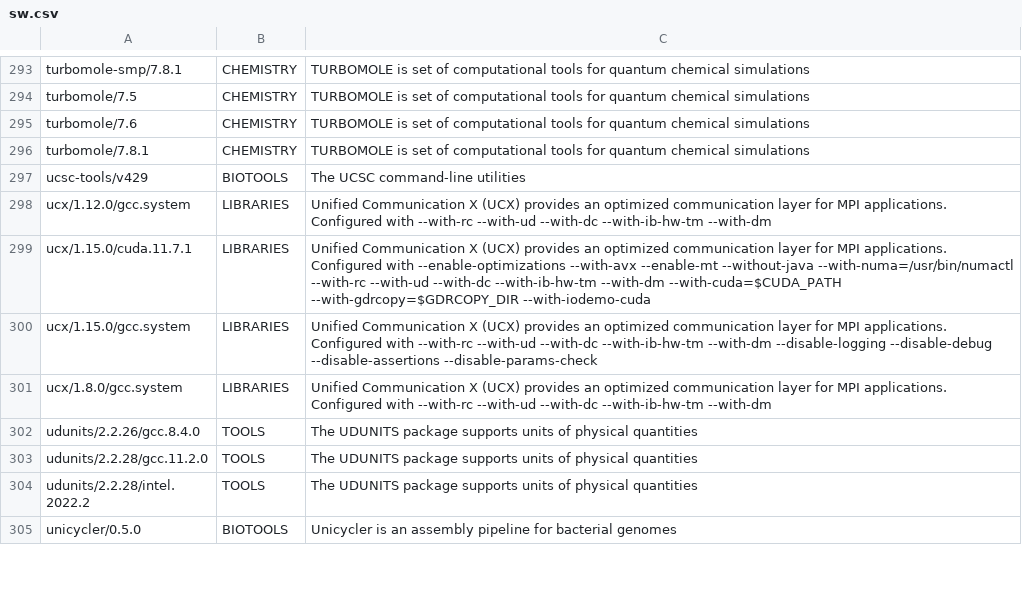
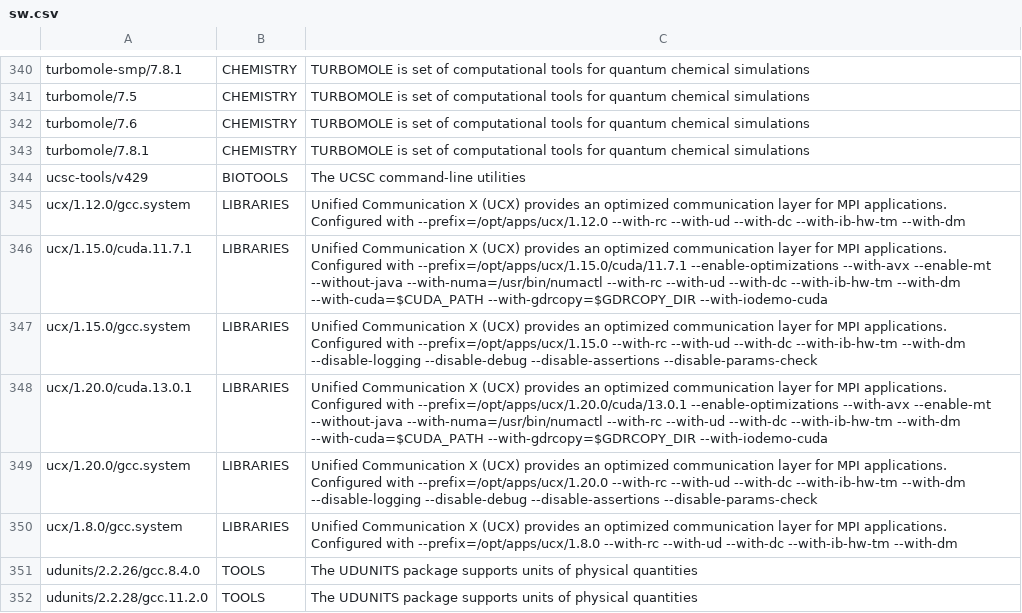
Before and after one commit to RCIC-UCI-Public/website-rcic, a CSV file: docs/source/software/sw.csv, drawn as a sheet; only a part is shown, gaps mark what is left out; the shorter side is filled out with more unchanged rows; the diff covers the shown part only.

```diff
--- a/docs/source/software/sw.csv
+++ b/docs/source/software/sw.csv
@@ -297,6 +344,8 @@ turbomole/7.8.1,CHEMISTRY,TURBOMOLE is set of computational tools for quantum ch
 ucsc-tools/v429,BIOTOOLS,The UCSC command-line utilities
-ucx/1.12.0/gcc.system,LIBRARIES,Unified Communication X (UCX) provides an optimized communication layer for MPI applications. Configured with --with-rc --with-ud --with-dc --with-ib-hw-tm --with-dm
-ucx/1.15.0/cuda.11.7.1,LIBRARIES,Unified Communication X (UCX) provides an optimized communication layer for MPI applications. Configured with --enable-optimizations --with-avx --enable-mt --without-java --with-numa=/usr/bin/numactl --with-rc --with-ud --with-dc --with-ib-hw-tm --with-dm --with-cuda=$CUDA_PATH --with-gdrcopy=$GDRCOPY_DIR --with-iodemo-cuda
-ucx/1.15.0/gcc.system,LIBRARIES,Unified Communication X (UCX) provides an optimized communication layer for MPI applications. Configured with --with-rc --with-ud --with-dc --with-ib-hw-tm --with-dm --disable-logging --disable-debug --disable-assertions --disable-params-check
-ucx/1.8.0/gcc.system,LIBRARIES,Unified Communication X (UCX) provides an optimized communication layer for MPI applications. Configured with --with-rc --with-ud --with-dc --with-ib-hw-tm --with-dm
+ucx/1.12.0/gcc.system,LIBRARIES,Unified Communication X (UCX) provides an optimized communication layer for MPI applications. Configured with --prefix=/opt/apps/ucx/1.12.0 --with-rc --with-ud --with-dc --with-ib-hw-tm --with-dm
+ucx/1.15.0/cuda.11.7.1,LIBRARIES,Unified Communication X (UCX) provides an optimized communication layer for MPI applications. Configured with --prefix=/opt/apps/ucx/1.15.0/cuda/11.7.1 --enable-optimizations --with-avx --enable-mt --without-java --with-numa=/usr/bin/numactl --with-rc  --with-ud      --with-dc              --with-ib-hw-tm         --with-dm                --with-cuda=$CUDA_PATH                --with-gdrcopy=$GDRCOPY_DIR --with-iodemo-cuda
+ucx/1.15.0/gcc.system,LIBRARIES,Unified Communication X (UCX) provides an optimized communication layer for MPI applications. Configured with --prefix=/opt/apps/ucx/1.15.0 --with-rc --with-ud --with-dc --with-ib-hw-tm --with-dm --disable-logging --disable-debug --disable-assertions --disable-params-check
+ucx/1.20.0/cuda.13.0.1,LIBRARIES,Unified Communication X (UCX) provides an optimized communication layer for MPI applications. Configured with --prefix=/opt/apps/ucx/1.20.0/cuda/13.0.1 --enable-optimizations --with-avx --enable-mt --without-java --with-numa=/usr/bin/numactl --with-rc  --with-ud      --with-dc              --with-ib-hw-tm         --with-dm                --with-cuda=$CUDA_PATH                --with-gdrcopy=$GDRCOPY_DIR --with-iodemo-cuda
+ucx/1.20.0/gcc.system,LIBRARIES,Unified Communication X (UCX) provides an optimized communication layer for MPI applications. Configured with --prefix=/opt/apps/ucx/1.20.0 --with-rc --with-ud --with-dc --with-ib-hw-tm --with-dm --disable-logging --disable-debug --disable-assertions --disable-params-check
+ucx/1.8.0/gcc.system,LIBRARIES,Unified Communication X (UCX) provides an optimized communication layer for MPI applications. Configured with --prefix=/opt/apps/ucx/1.8.0 --with-rc --with-ud --with-dc --with-ib-hw-tm --with-dm
 udunits/2.2.26/gcc.8.4.0,TOOLS,The UDUNITS package supports units of physical quantities
```
Also changed, not shown: 48 added rows and 15 edited cells elsewhere in this file, 2 other files.
